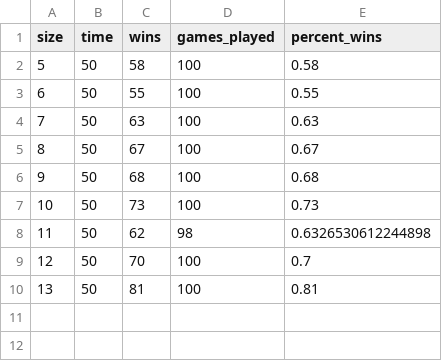
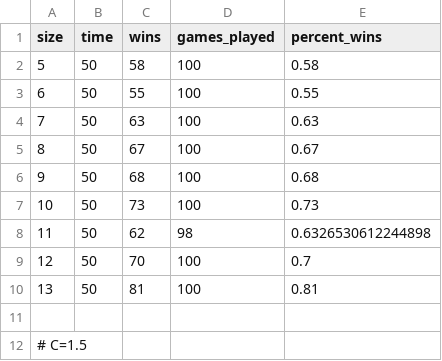
Before and after one commit to 33arsenic75/COL333_A2, a CSV file: game_results8.csv, drawn as a sheet; the diff names each change by its address in the sheet, - before the commit and + after, or states it on an @@ line.

```diff
--- a/game_results8.csv
+++ b/game_results8.csv
+row 11: (empty)
+row 12: # C=1.5
```
Also changed, not shown: 32 other files.
